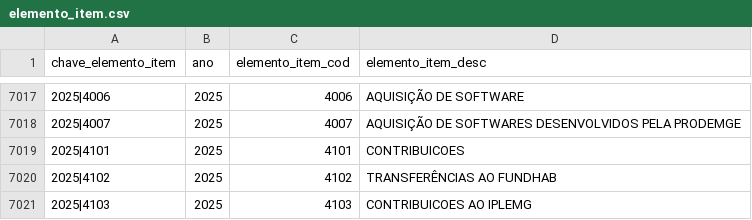
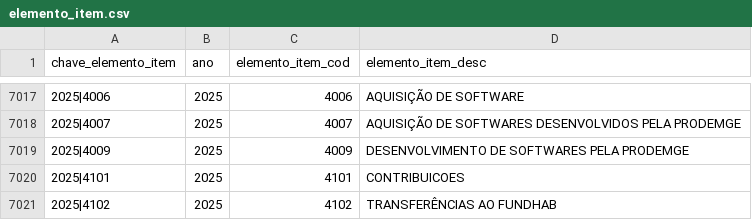
Before and after one commit to splor-mg/dados-aux-classificadores, a CSV file: data/elemento_item.csv, drawn as a sheet; only a part is shown, gaps mark what is left out; the shorter side is filled out with more unchanged rows; the diff names each change by its address in the sheet, - before the commit and + after, or states it on an @@ line.

```diff
--- a/data/elemento_item.csv
+++ b/data/elemento_item.csv
+row 7019: 2025|4009 | 2025 | 4009 | DESENVOLVIMENTO DE SOFTWARES PELA PRODEMGE
```
Also changed, not shown: data-raw/elemento_item_current.csv, 1 other file.
